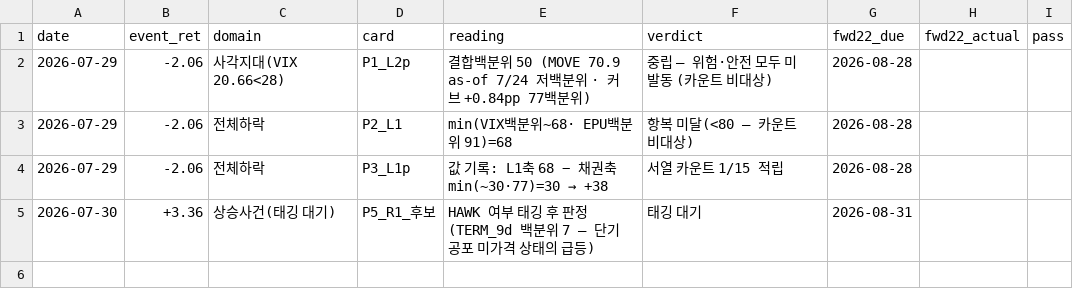
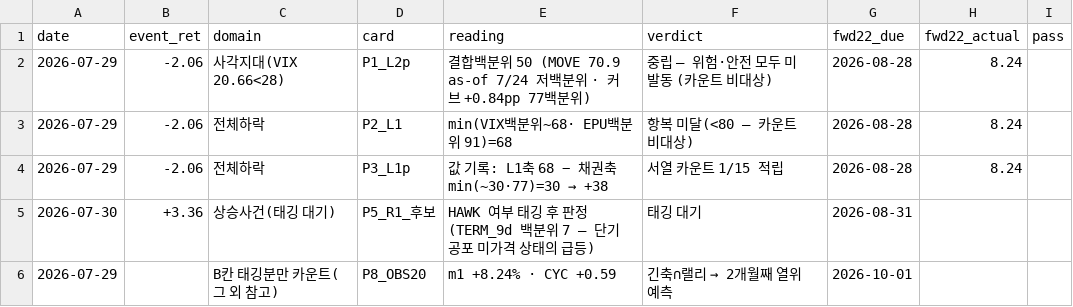
Before and after one commit to hong4137/market-watcher, a CSV file: docs/data/forward_count_ledger.csv, drawn as a sheet.

```diff
--- a/docs/data/forward_count_ledger.csv
+++ b/docs/data/forward_count_ledger.csv
@@ -1,5 +1,6 @@
 date,event_ret,domain,card,reading,verdict,fwd22_due,fwd22_actual,pass
-2026-07-29,-2.06,사각지대(VIX 20.66<28),P1_L2p,결합백분위 50 (MOVE 70.9 as-of 7/24 저백분위 · 커브 +0.84pp 77백분위),중립 — 위험·안전 모두 미발동 (카운트 비대상),2026-08-28,,
-2026-07-29,-2.06,전체하락,P2_L1,min(VIX백분위~68· EPU백분위 91)=68,항복 미달(<80 — 카운트 비대상),2026-08-28,,
-2026-07-29,-2.06,전체하락,P3_L1p,값 기록: L1축 68 − 채권축 min(~30·77)=30 → +38,서열 카운트 1/15 적립,2026-08-28,,
+2026-07-29,-2.06,사각지대(VIX 20.66<28),P1_L2p,결합백분위 50 (MOVE 70.9 as-of 7/24 저백분위 · 커브 +0.84pp 77백분위),중립 — 위험·안전 모두 미발동 (카운트 비대상),2026-08-28,8.24,
+2026-07-29,-2.06,전체하락,P2_L1,min(VIX백분위~68· EPU백분위 91)=68,항복 미달(<80 — 카운트 비대상),2026-08-28,8.24,
+2026-07-29,-2.06,전체하락,P3_L1p,값 기록: L1축 68 − 채권축 min(~30·77)=30 → +38,서열 카운트 1/15 적립,2026-08-28,8.24,
 2026-07-30,+3.36,상승사건(태깅 대기),P5_R1_후보,HAWK 여부 태깅 후 판정 (TERM_9d 백분위 7 — 단기공포 미가격 상태의 급등),태깅 대기,2026-08-31,,
+2026-07-29,,B칸 태깅분만 카운트(그 외 참고),P8_OBS20,m1 +8.24% · CYC +0.59,긴축∩랠리 → 2개월째 열위 예측,2026-10-01,,
```
Also changed, not shown: docs/data/daily_scorecard.csv, docs/data/equity_pc_bydate.csv, 18 other files.
